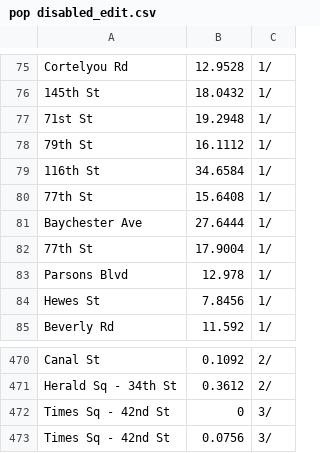
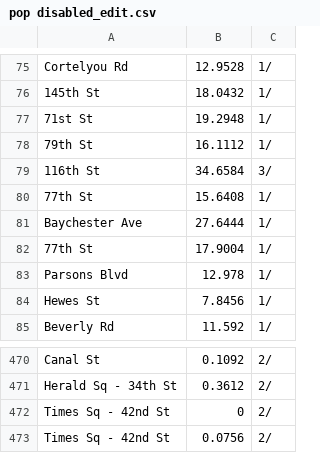
Before and after one commit to adooraaa/AAR-Bubble-Chart, a CSV file: pop disabled_edit.csv, drawn as a sheet; only a part is shown, gaps mark what is left out.

Commit message:
Update pop disabled_edit.csv

```diff
--- a/pop disabled_edit.csv
+++ b/pop disabled_edit.csv
@@ -78,3 +78,3 @@ Cortelyou Rd,12.9528,1/
 79th St,16.1112,1/
-116th St,34.6584,1/
+116th St,34.6584,3/
 77th St,15.6408,1/
@@ -471,3 +471,3 @@ Canal St,0.1092,2/
 Herald Sq - 34th St,0.3612,2/
-Times Sq - 42nd St,0,3/
-Times Sq - 42nd St,0.0756,3/
+Times Sq - 42nd St,0,2/
+Times Sq - 42nd St,0.0756,2/
```
